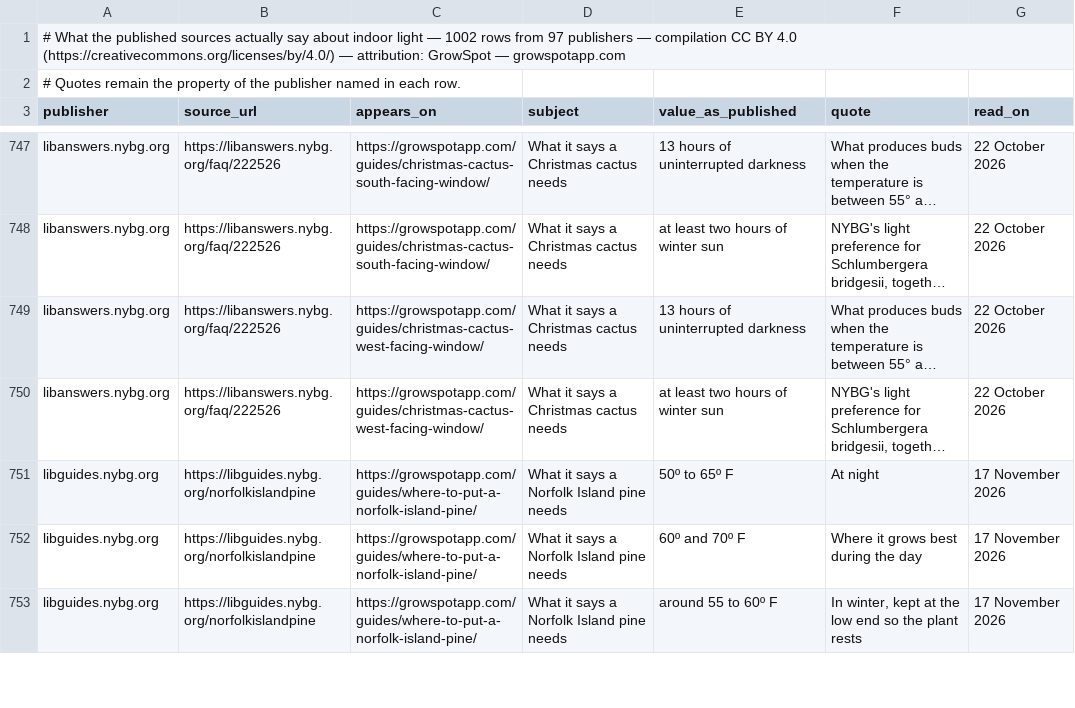
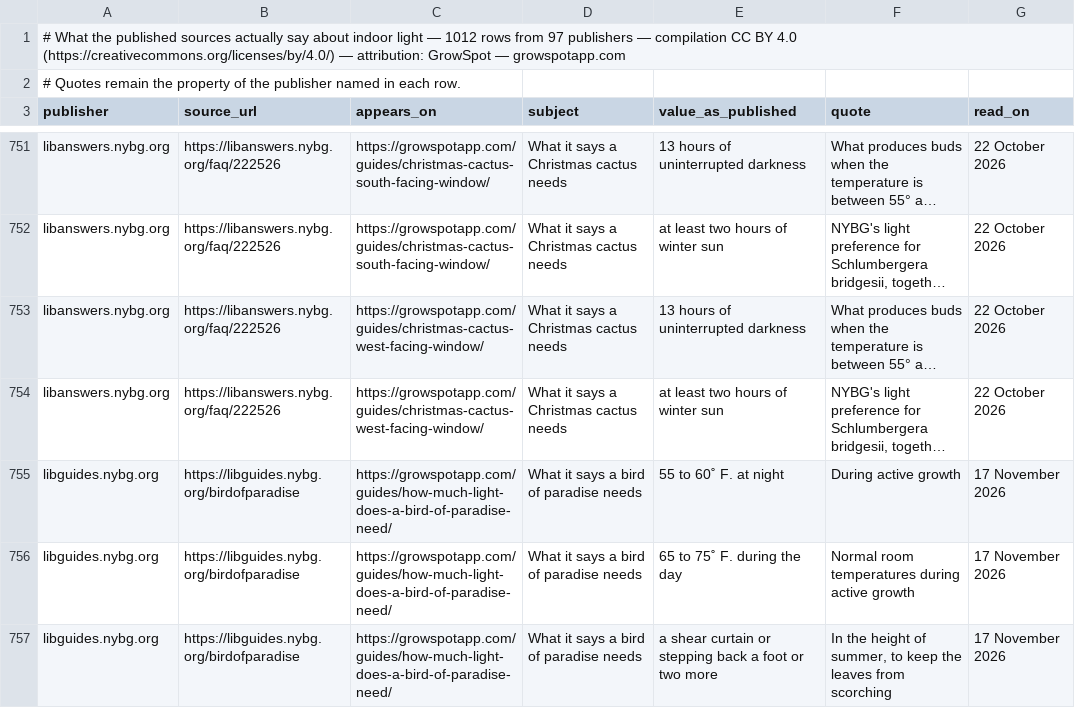
Before and after one commit to ranson0318-dot/growspot-light-dataset, a CSV file: data/published-light-figures.csv, drawn as a sheet; only a part is shown, gaps mark what is left out; the shorter side is filled out with more unchanged rows; long unchanged cells end in …; the diff covers the shown part only; the diff names each change by its address in the sheet, - before the commit and + after, or states it on an @@ line.

Commit message:
data: published light figures 1,012 (bird of paradise page, 2026-11-17)

```diff
--- a/data/published-light-figures.csv
+++ b/data/published-light-figures.csv
-A1 (publisher): …light — 1002 rows from…
+A1 (publisher): …light — 1012 rows from…
+row 755: libguides.nybg.org | https://libguides.nybg.org/birdofparadise | https://growspotapp.com/guides/how-much-light-does-a-bird-of-paradise-need/ | What it says a bird of paradise needs | 55 to 60˚ F. at night | During active growth | 17 November 2026
+row 756: libguides.nybg.org | https://libguides.nybg.org/birdofparadise | https://growspotapp.com/guides/how-much-light-does-a-bird-of-paradise-need/ | What it says a bird of paradise needs | 65 to 75˚ F. during the day | Normal room temperatures during active growth | 17 November 2026
+row 757: libguides.nybg.org | https://libguides.nybg.org/birdofparadise | https://growspotapp.com/guides/how-much-light-does-a-bird-of-paradise-need/ | What it says a bird of paradise needs | a shear curtain or stepping back a foot or two more | In the height of summer, to keep the leaves from scorching | 17 November 2026
```
Also changed, not shown: 7 added rows elsewhere in this file, 2 other files.
